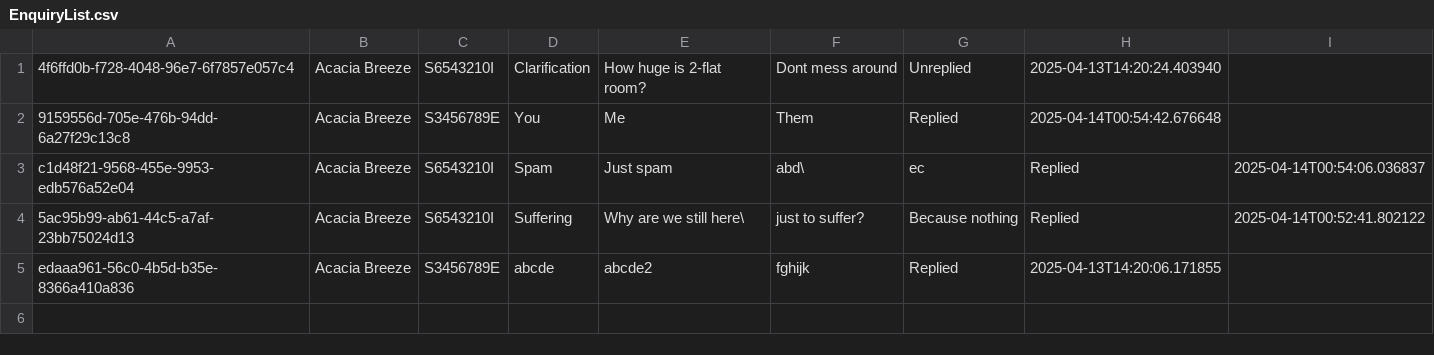
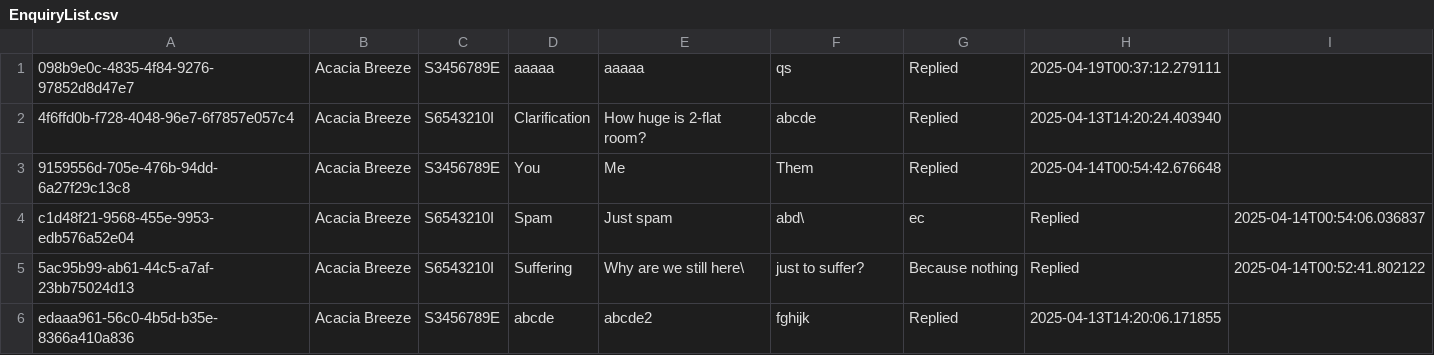
Before and after one commit to julia237500/SC2002-Group-Project, a CSV file: data/EnquiryList.csv, drawn as a sheet.

```diff
--- a/data/EnquiryList.csv
+++ b/data/EnquiryList.csv
@@ -1,2 +1,3 @@
-4f6ffd0b-f728-4048-96e7-6f7857e057c4,Acacia Breeze,S6543210I,Clarification,How huge is 2-flat room?,Dont mess around,Unreplied,2025-04-13T14:20:24.403940
+098b9e0c-4835-4f84-9276-97852d8d47e7,Acacia Breeze,S3456789E,aaaaa,aaaaa,qs,Replied,2025-04-19T00:37:12.279111
+4f6ffd0b-f728-4048-96e7-6f7857e057c4,Acacia Breeze,S6543210I,Clarification,How huge is 2-flat room?,abcde,Replied,2025-04-13T14:20:24.403940
 9159556d-705e-476b-94dd-6a27f29c13c8,Acacia Breeze,S3456789E,You,Me,Them,Replied,2025-04-14T00:54:42.676648
```
Also changed, not shown: data/ApplicationList.csv, data/OfficerRegistrationList.csv, 15 other files.
